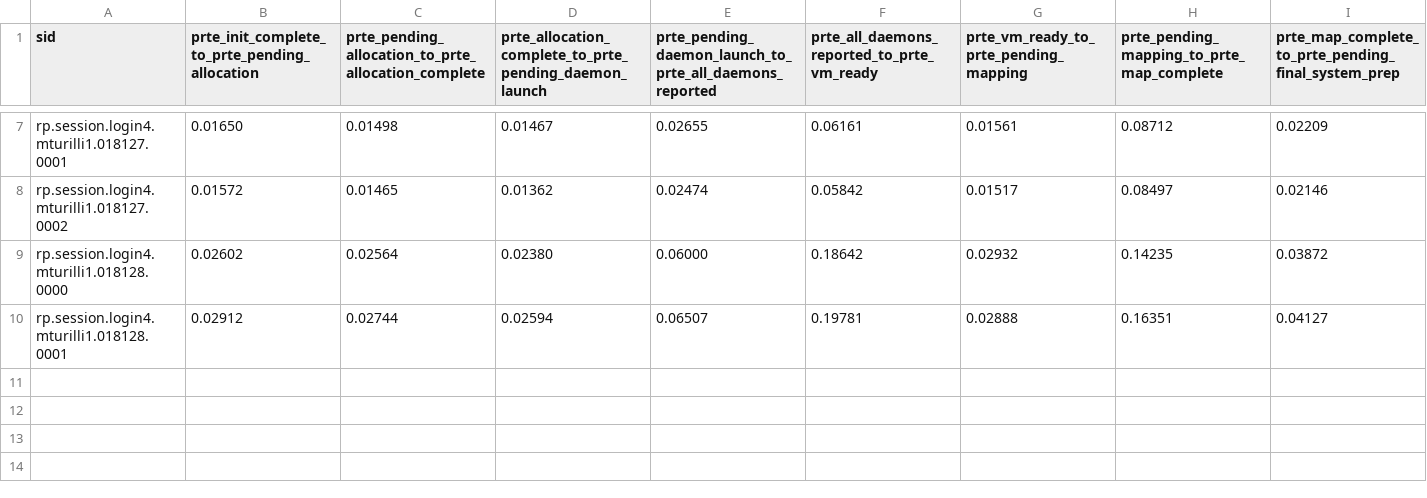
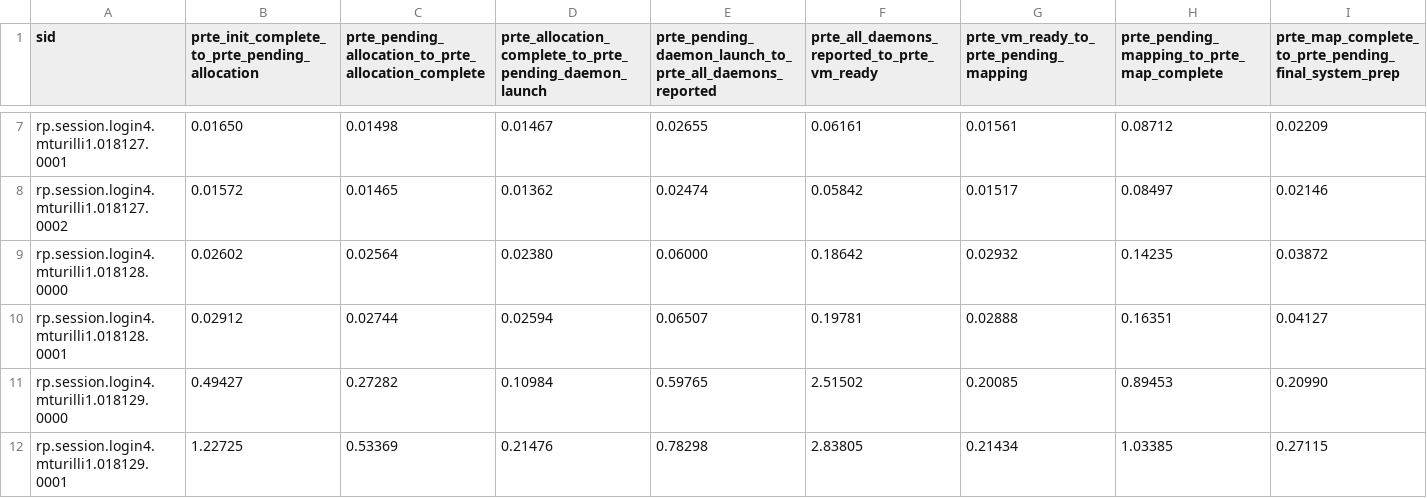
Before and after one commit to radical-experiments/summit_jsrun_prte, a CSV file: data/exp4/sessions_prte.csv, drawn as a sheet; only a part is shown, gaps mark what is left out; rows hold the shown columns only; the diff names each change by its address in the sheet, - before the commit and + after, or states it on an @@ line.

```diff
--- a/data/exp4/sessions_prte.csv
+++ b/data/exp4/sessions_prte.csv
+row 11: rp.session.login4.mturilli1.018129.0000 | 0.49427 | 0.27282 | 0.10984 | 0.59765 | 2.51502 | 0.20085 | 0.89453 | 0.20990
+row 12: rp.session.login4.mturilli1.018129.0001 | 1.22725 | 0.53369 | 0.21476 | 0.78298 | 2.83805 | 0.21434 | 1.03385 | 0.27115
```
Also changed, not shown: 16 other files.
